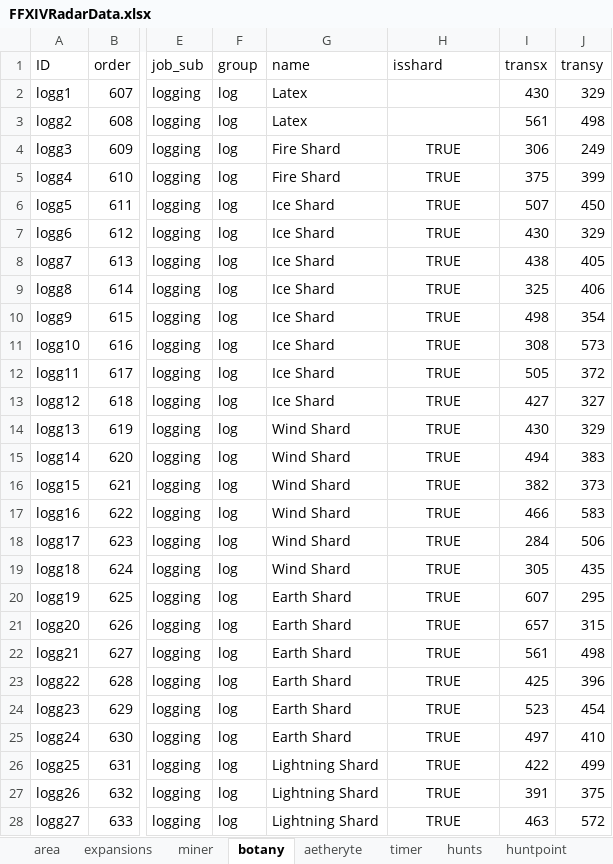
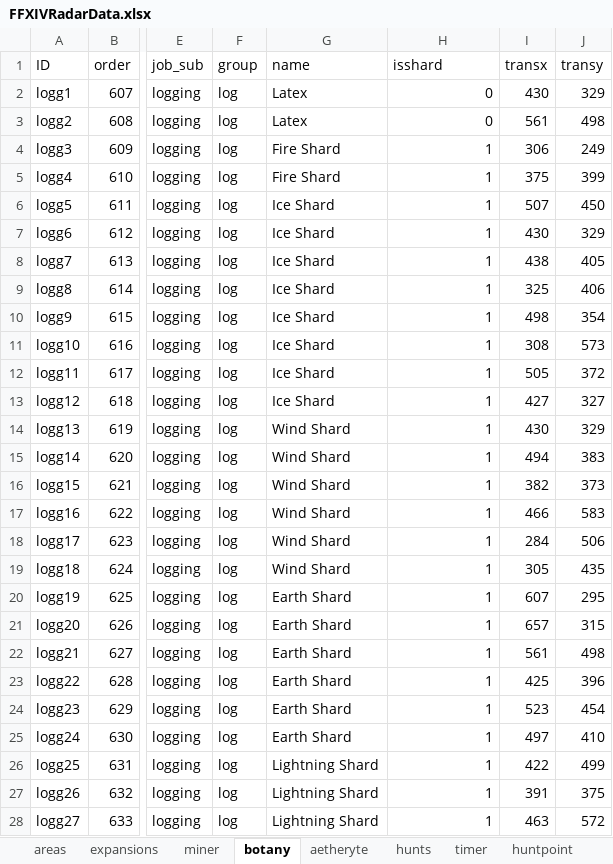
Before and after one commit to serdeljac/FFXIVRadarv2, an Excel workbook: src/assets/FFXIVRadarData.xlsx, sheet botany, drawn as a sheet; only a part is shown, gaps mark what is left out; values as stored, in another font and other column widths than the file's, no borders; the diff covers the shown part only; the diff names each change by its address in the sheet, - before the commit and + after, or states it on an @@ line.

```diff
--- a/src/assets/FFXIVRadarData.xlsx (sheet botany)
+++ b/src/assets/FFXIVRadarData.xlsx (sheet botany)
-sheet tab: area
+sheet tab: areas
@@ sheet tab order changed: areas | expansions | miner | botany | aetheryte | hunts | timer | huntpoint @@
-H2:H3 (isshard): (empty)
+H2:H3 (isshard): 0
-H4:H28 (isshard): TRUE
+H4:H28 (isshard): 1
-H4:H28 alignment: center
+H4:H28 alignment: right
```
Also changed, not shown: 762 edited cells and cell formats elsewhere in this sheet, sheet areas, sheet miner, 8 other files.
